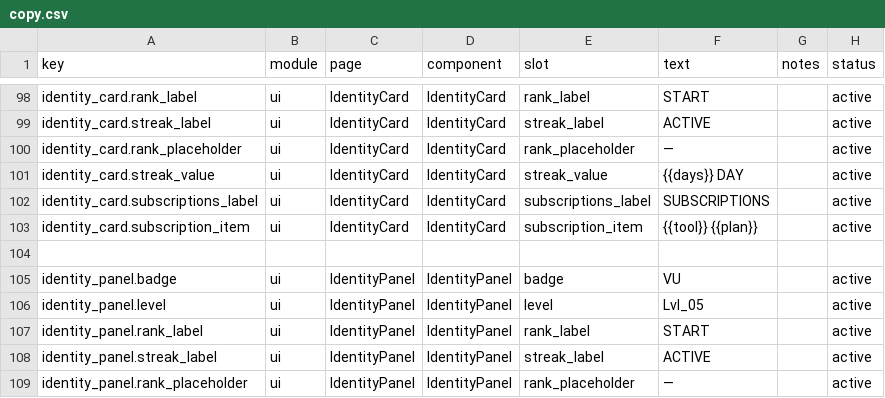
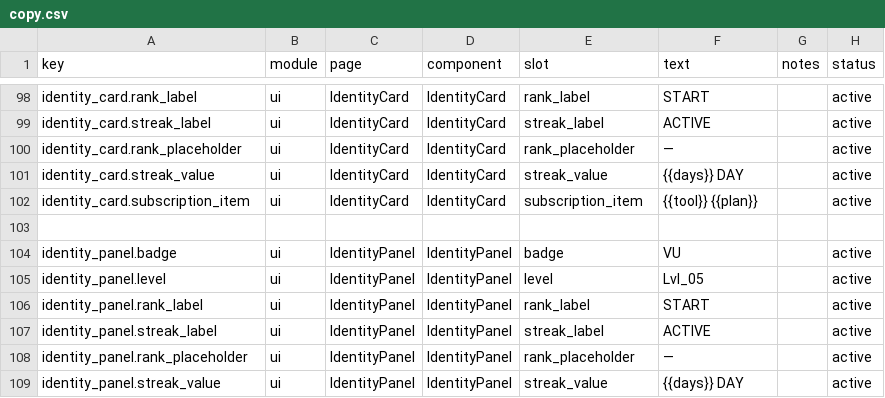
Before and after one commit to victorGPT/vibescore, a CSV file: dashboard/src/content/copy.csv, drawn as a sheet; only a part is shown, gaps mark what is left out; the shorter side is filled out with more unchanged rows.

Commit message:
chore: remove identity subscriptions heading label

```diff
--- a/dashboard/src/content/copy.csv
+++ b/dashboard/src/content/copy.csv
@@ -101,3 +101,2 @@ identity_card.rank_placeholder,ui,IdentityCard,IdentityCard,rank_placeholder,"
 identity_card.streak_value,ui,IdentityCard,IdentityCard,streak_value,"{{days}} DAY",,active
-identity_card.subscriptions_label,ui,IdentityCard,IdentityCard,subscriptions_label,"SUBSCRIPTIONS",,active
 identity_card.subscription_item,ui,IdentityCard,IdentityCard,subscription_item,"{{tool}} {{plan}}",,active
```
Also changed, not shown: 1 other file.
